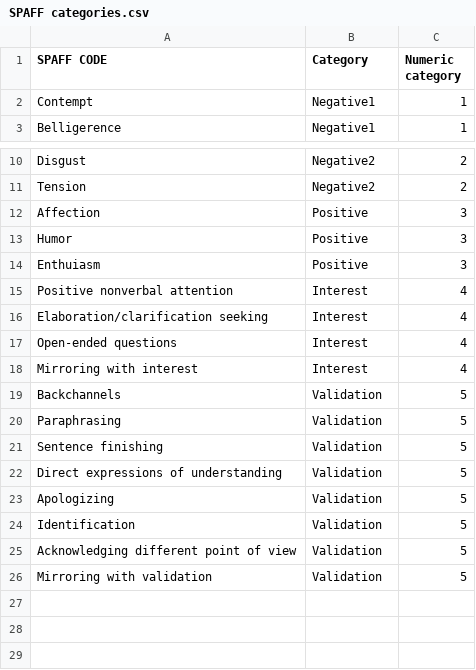
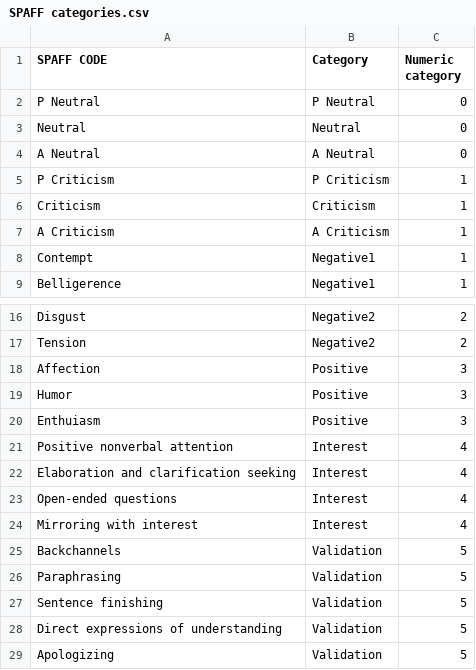
Before and after one commit to racdale/recurrence-bundles, a CSV file: SPAFF categories.csv, drawn as a sheet; only a part is shown, gaps mark what is left out; the shorter side is filled out with more unchanged rows; the diff covers the shown part only.

```diff
--- a/SPAFF categories.csv
+++ b/SPAFF categories.csv
@@ -1,2 +1,8 @@
 SPAFF CODE,Category,Numeric category
+P Neutral,P Neutral,0
+Neutral,Neutral,0
+A Neutral,A Neutral,0
+P Criticism,P Criticism,1
+Criticism,Criticism,1
+A Criticism,A Criticism,1
 Contempt,Negative1,1
@@ -15,3 +21,3 @@ Enthuiasm,Positive,3
 Positive nonverbal attention,Interest,4
-Elaboration/clarification seeking,Interest,4
+Elaboration and clarification seeking,Interest,4
 Open-ended questions,Interest,4
```
Also changed, not shown: 50 added rows elsewhere in this file, 19 other files.
